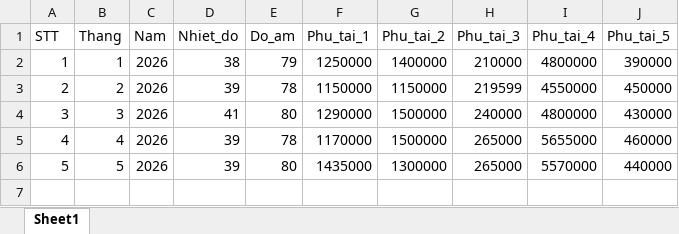
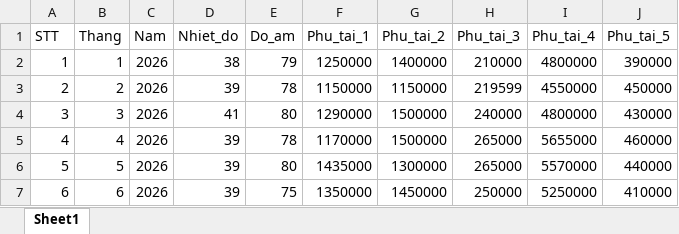
Before and after one commit to cayde386-stack/Du-bao-dien-Tan-Thanh, an Excel workbook: Du_lieu_du_bao.xlsx, sheet Sheet1, drawn as a sheet; values as stored, in another font and other column widths than the file's, no borders; the diff names each change by its address in the sheet, - before the commit and + after, or states it on an @@ line.

```diff
--- a/Du_lieu_du_bao.xlsx (sheet Sheet1)
+++ b/Du_lieu_du_bao.xlsx (sheet Sheet1)
+row 7: 6 | 6 | 2026 | 39 | 75 | 1350000 | 1450000 | 250000 | 5250000 | 410000
```
Also changed, not shown: Du_lieu_lich_su.xlsx, 3 other files.
